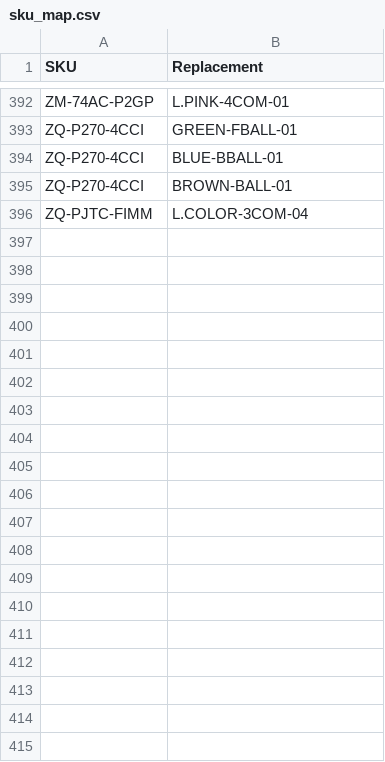
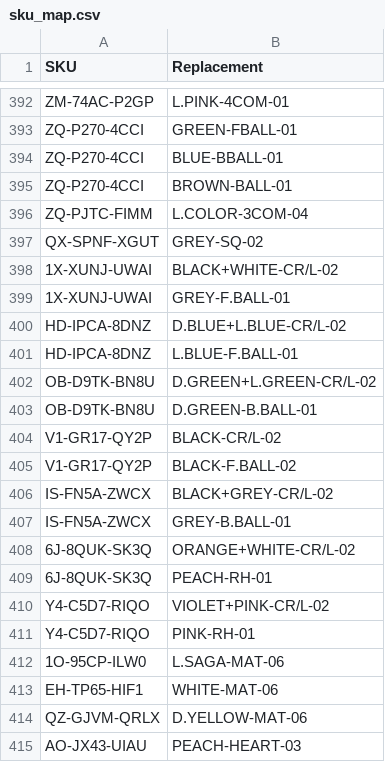
Before and after one commit to abhixartist-ai/Lable-Tool, a CSV file: sku_map.csv, drawn as a sheet; only a part is shown, gaps mark what is left out; the diff covers the shown part only.

Commit message:
Update sku_map.csv

```diff
--- a/sku_map.csv
+++ b/sku_map.csv
@@ -396 +396,20 @@ ZQ-P270-4CCI,BROWN-BALL-01
 ZQ-PJTC-FIMM,L.COLOR-3COM-04
+QX-SPNF-XGUT,GREY-SQ-02
+1X-XUNJ-UWAI,BLACK+WHITE-CR/L-02
+1X-XUNJ-UWAI,GREY-F.BALL-01
+HD-IPCA-8DNZ,D.BLUE+L.BLUE-CR/L-02
+HD-IPCA-8DNZ,L.BLUE-F.BALL-01
+OB-D9TK-BN8U,D.GREEN+L.GREEN-CR/L-02
+OB-D9TK-BN8U,D.GREEN-B.BALL-01
+V1-GR17-QY2P,BLACK-CR/L-02
+V1-GR17-QY2P,BLACK-F.BALL-02
+IS-FN5A-ZWCX,BLACK+GREY-CR/L-02
+IS-FN5A-ZWCX,GREY-B.BALL-01
+6J-8QUK-SK3Q,ORANGE+WHITE-CR/L-02
+6J-8QUK-SK3Q,PEACH-RH-01
+Y4-C5D7-RIQO,VIOLET+PINK-CR/L-02
+Y4-C5D7-RIQO,PINK-RH-01
+1O-95CP-ILW0,L.SAGA-MAT-06
+EH-TP65-HIF1,WHITE-MAT-06
+QZ-GJVM-QRLX,D.YELLOW-MAT-06
+AO-JX43-UIAU,PEACH-HEART-03
```
Also changed, not shown: 33 added rows elsewhere in this file.
